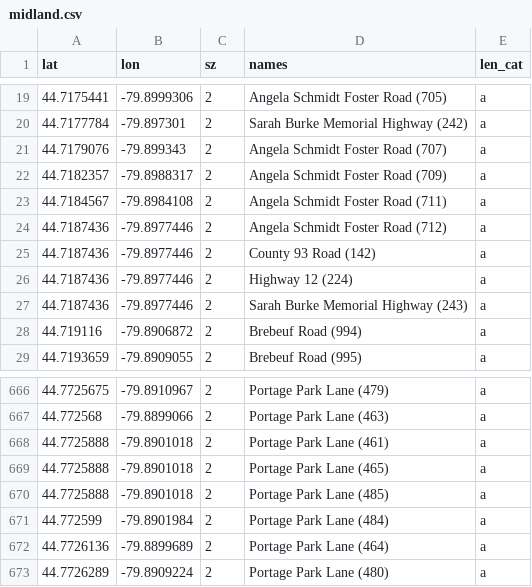
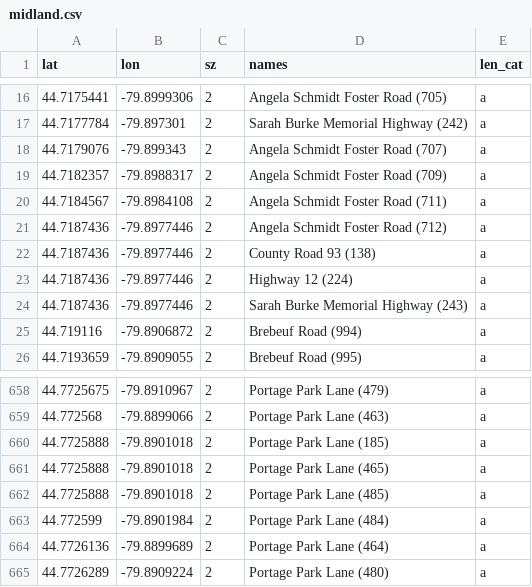
Before and after one commit to codereport/city-strides-hacking, a CSV file: csnodes/midland.csv, drawn as a sheet; only a part is shown, gaps mark what is left out; the diff covers the shown part only.

```diff
--- a/csnodes/midland.csv
+++ b/csnodes/midland.csv
@@ -24,3 +21,3 @@ lat,lon,sz,names,len_cat
 44.7187436,-79.8977446,2,Angela Schmidt Foster Road (712),a
-44.7187436,-79.8977446,2,County 93 Road (142),a
+44.7187436,-79.8977446,2,County Road 93 (138),a
 44.7187436,-79.8977446,2,Highway 12 (224),a
@@ -667,3 +659,3 @@ lat,lon,sz,names,len_cat
 44.772568,-79.8899066,2,Portage Park Lane (463),a
-44.7725888,-79.8901018,2,Portage Park Lane (461),a
+44.7725888,-79.8901018,2,Portage Park Lane (185),a
 44.7725888,-79.8901018,2,Portage Park Lane (465),a
```
Also changed, not shown: 10 added rows, 24 removed rows and 4 edited cells elsewhere in this file, cache/midland.csv, cache/penetanguishene.csv, 1 other file.
